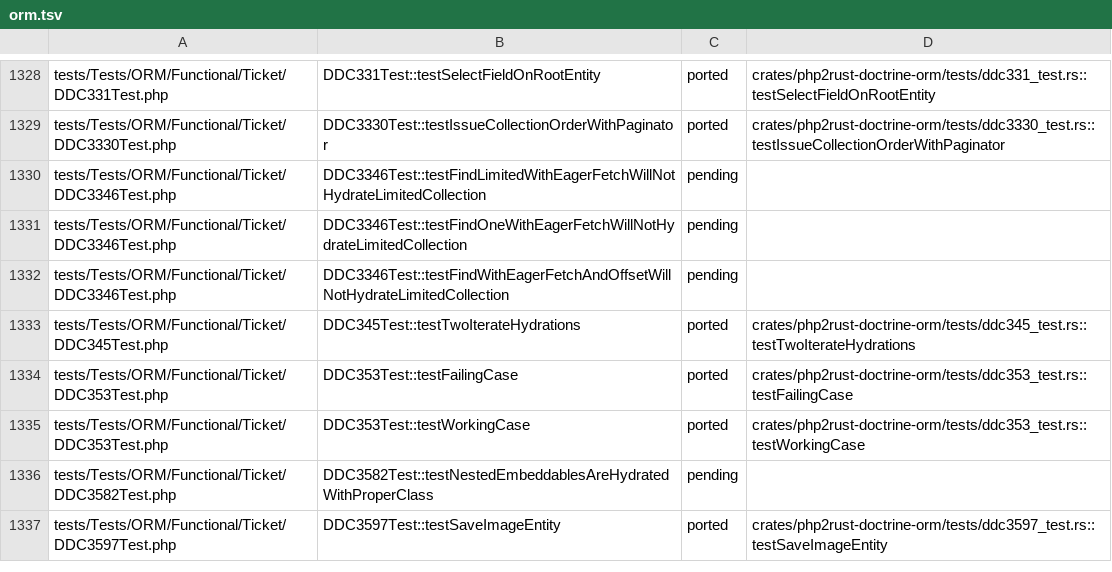
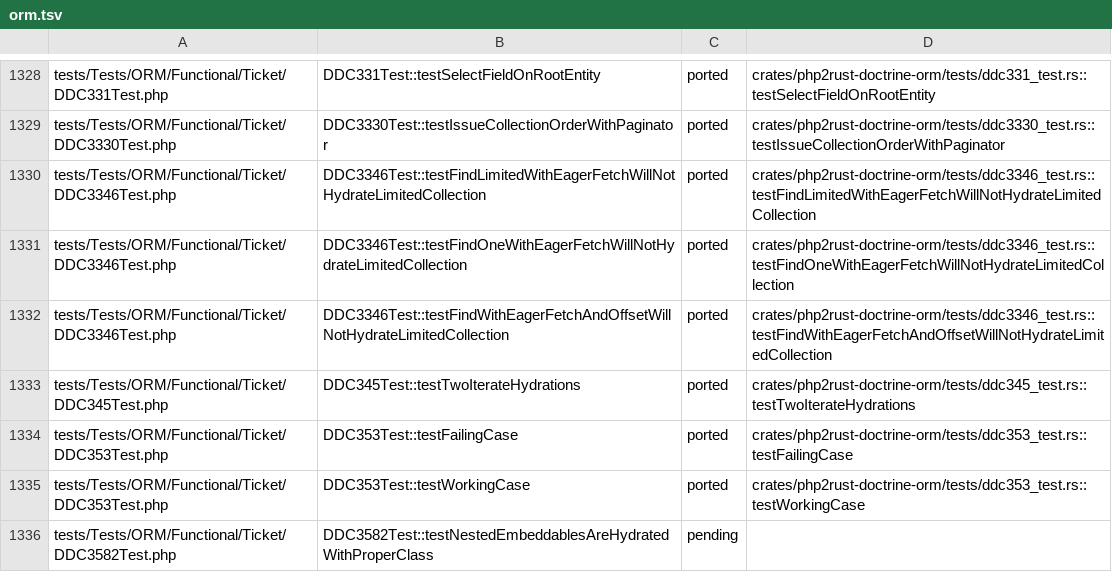
Before and after one commit to D-Nations/php2rust-doctrine-orm, a TSV file: parity/doctrine/orm.tsv, drawn as a sheet; only a part is shown, gaps mark what is left out; the shorter side is filled out with more unchanged rows.

```diff
--- a/parity/doctrine/orm.tsv
+++ b/parity/doctrine/orm.tsv
@@ -1329,5 +1329,5 @@ tests/Tests/ORM/Functional/Ticket/DDC331Test.php	DDC331Test::testSelectFieldOnRo
 tests/Tests/ORM/Functional/Ticket/DDC3330Test.php	DDC3330Test::testIssueCollectionOrderWithPaginator	ported	crates/php2rust-doctrine-orm/tests/ddc3330_test.rs::testIssueCollectionOrderWithPaginator
-tests/Tests/ORM/Functional/Ticket/DDC3346Test.php	DDC3346Test::testFindLimitedWithEagerFetchWillNotHydrateLimitedCollection	pending	
-tests/Tests/ORM/Functional/Ticket/DDC3346Test.php	DDC3346Test::testFindOneWithEagerFetchWillNotHydrateLimitedCollection	pending	
-tests/Tests/ORM/Functional/Ticket/DDC3346Test.php	DDC3346Test::testFindWithEagerFetchAndOffsetWillNotHydrateLimitedCollection	pending	
+tests/Tests/ORM/Functional/Ticket/DDC3346Test.php	DDC3346Test::testFindLimitedWithEagerFetchWillNotHydrateLimitedCollection	ported	crates/php2rust-doctrine-orm/tests/ddc3346_test.rs::testFindLimitedWithEagerFetchWillNotHydrateLimitedCollection
+tests/Tests/ORM/Functional/Ticket/DDC3346Test.php	DDC3346Test::testFindOneWithEagerFetchWillNotHydrateLimitedCollection	ported	crates/php2rust-doctrine-orm/tests/ddc3346_test.rs::testFindOneWithEagerFetchWillNotHydrateLimitedCollection
+tests/Tests/ORM/Functional/Ticket/DDC3346Test.php	DDC3346Test::testFindWithEagerFetchAndOffsetWillNotHydrateLimitedCollection	ported	crates/php2rust-doctrine-orm/tests/ddc3346_test.rs::testFindWithEagerFetchAndOffsetWillNotHydrateLimitedCollection
 tests/Tests/ORM/Functional/Ticket/DDC345Test.php	DDC345Test::testTwoIterateHydrations	ported	crates/php2rust-doctrine-orm/tests/ddc345_test.rs::testTwoIterateHydrations
```
Also changed, not shown: parity/sources.tsv, 1 other file.
